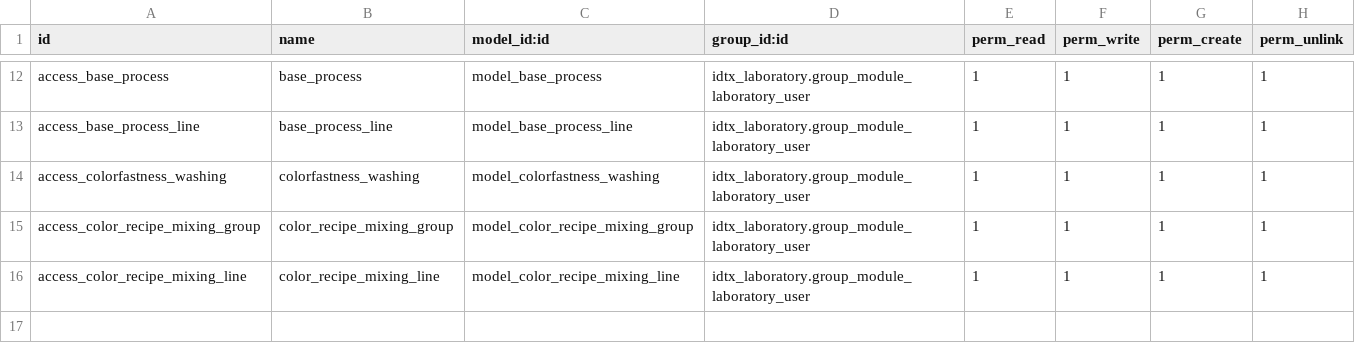
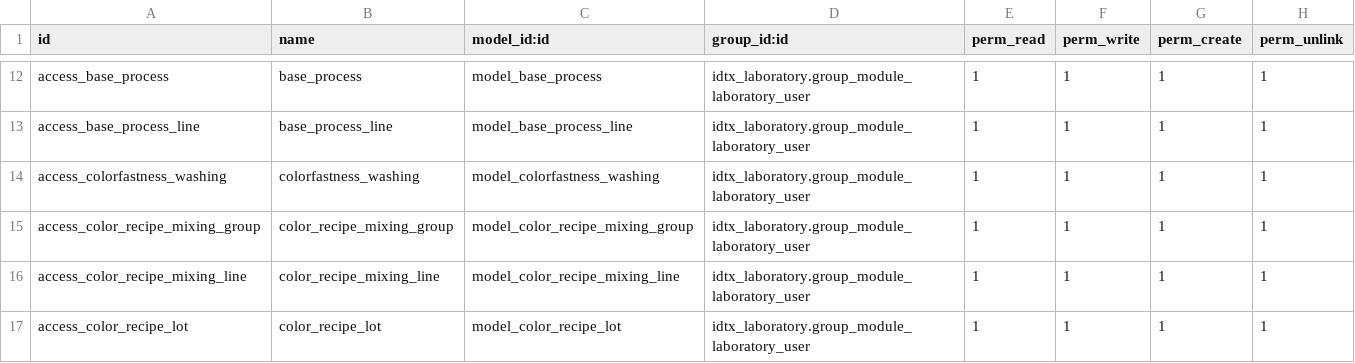
Before and after one commit to perucodex/idetex, a CSV file: idtx_laboratory/security/ir.model.access.csv, drawn as a sheet; only a part is shown, gaps mark what is left out; the diff names each change by its address in the sheet, - before the commit and + after, or states it on an @@ line.

```diff
--- a/idtx_laboratory/security/ir.model.access.csv
+++ b/idtx_laboratory/security/ir.model.access.csv
+row 17: access_color_recipe_lot | color_recipe_lot | model_color_recipe_lot | idtx_laboratory.group_module_laboratory_user | 1 | 1 | 1 | 1
```
Also changed, not shown: 32 other files.
